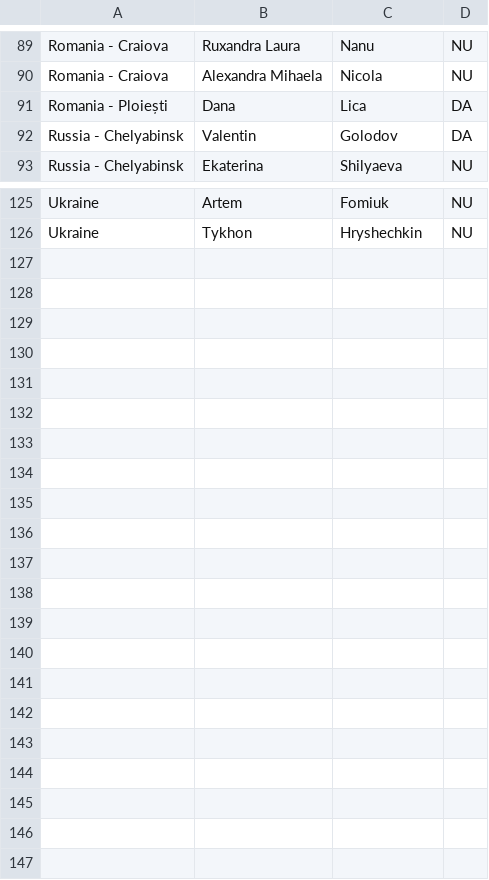
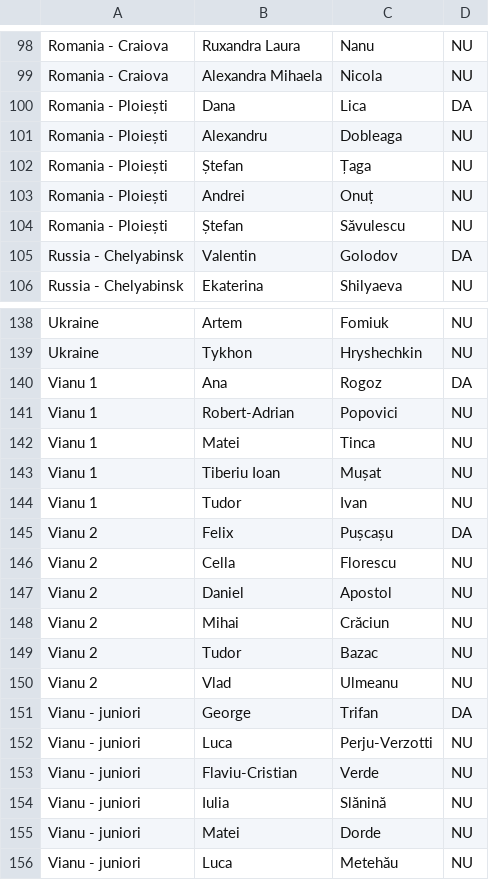
Before and after one commit to RaresAnghel08/rmi-website, a CSV file: csv/participants.csv, drawn as a sheet; only a part is shown, gaps mark what is left out; the diff covers the shown part only; the diff names each change by its address in the sheet, - before the commit and + after, or states it on an @@ line.

```diff
--- a/csv/participants.csv
+++ b/csv/participants.csv
+row 101: Romania - Ploiești | Alexandru | Dobleaga | NU
+row 102: Romania - Ploiești | Ștefan | Țaga | NU
+row 103: Romania - Ploiești | Andrei | Onuț | NU
+row 104: Romania - Ploiești | Ștefan | Săvulescu | NU
+row 140: Vianu 1 | Ana | Rogoz | DA
+row 141: Vianu 1 | Robert-Adrian | Popovici | NU
+row 142: Vianu 1 | Matei | Tinca | NU
+row 143: Vianu 1 | Tiberiu Ioan | Mușat | NU
+row 144: Vianu 1 | Tudor | Ivan | NU
+row 145: Vianu 2 | Felix | Pușcașu | DA
+row 146: Vianu 2 | Cella | Florescu | NU
+row 147: Vianu 2 | Daniel | Apostol | NU
+row 148: Vianu 2 | Mihai | Crăciun | NU
+row 149: Vianu 2 | Tudor | Bazac | NU
+row 150: Vianu 2 | Vlad | Ulmeanu | NU
+row 151: Vianu - juniori | George | Trifan | DA
+row 152: Vianu - juniori | Luca | Perju-Verzotti | NU
+row 153: Vianu - juniori | Flaviu-Cristian | Verde | NU
+row 154: Vianu - juniori | Iulia | Slănină | NU
+row 155: Vianu - juniori | Matei | Dorde | NU
+row 156: Vianu - juniori | Luca | Metehău | NU
```
Also changed, not shown: 9 added rows elsewhere in this file, 2 other files.
